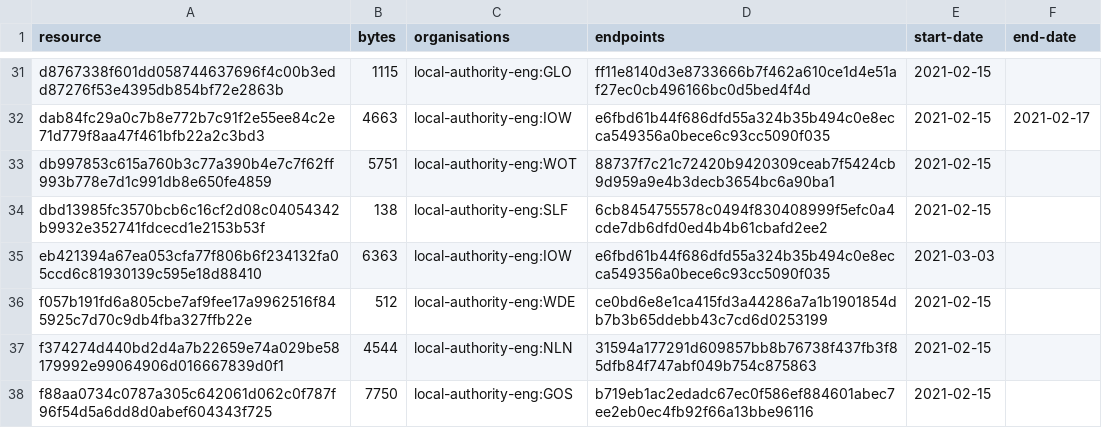
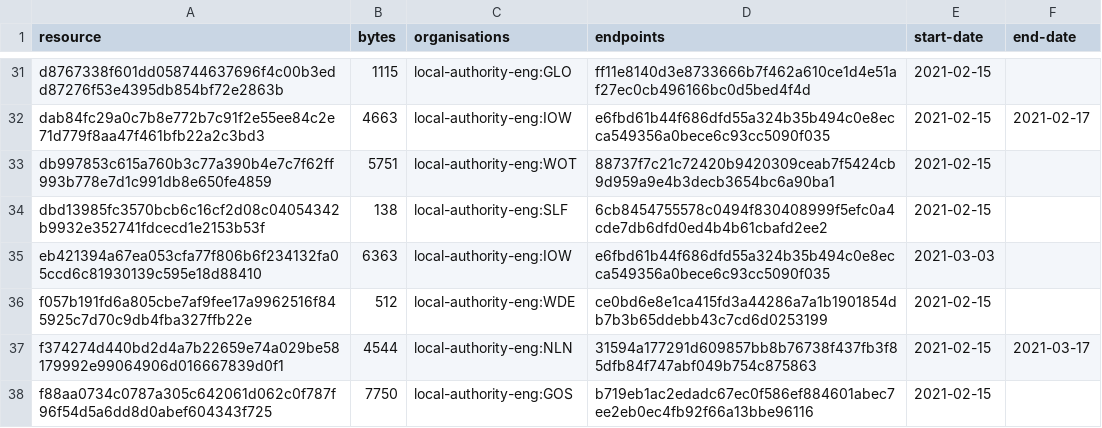
Before and after one commit to digital-land-attic/developer-agreement-transaction-collection, a CSV file: collection/resource.csv, drawn as a sheet; only a part is shown, gaps mark what is left out.

Commit message:
Collection 2021-03-18

```diff
--- a/collection/resource.csv
+++ b/collection/resource.csv
@@ -36,3 +36,3 @@ eb421394a67ea053cfa77f806b6f234132fa05ccd6c81930139c595e18d88410,6363,local-auth
 f057b191fd6a805cbe7af9fee17a9962516f845925c7d70c9db4fba327ffb22e,512,local-authority-eng:WDE,ce0bd6e8e1ca415fd3a44286a7a1b1901854db7b3b65ddebb43c7cd6d0253199,2021-02-15,
-f374274d440bd2d4a7b22659e74a029be58179992e99064906d016667839d0f1,4544,local-authority-eng:NLN,31594a177291d609857bb8b76738f437fb3f85dfb84f747abf049b754c875863,2021-02-15,
+f374274d440bd2d4a7b22659e74a029be58179992e99064906d016667839d0f1,4544,local-authority-eng:NLN,31594a177291d609857bb8b76738f437fb3f85dfb84f747abf049b754c875863,2021-02-15,2021-03-17
 f88aa0734c0787a305c642061d062c0f787f96f54d5a6dd8d0abef604343f725,7750,local-authority-eng:GOS,b719eb1ac2edadc67ec0f586ef884601abec7ee2eb0ec4fb92f66a13bbe96116,2021-02-15,
```
Also changed, not shown: 1 other file.
